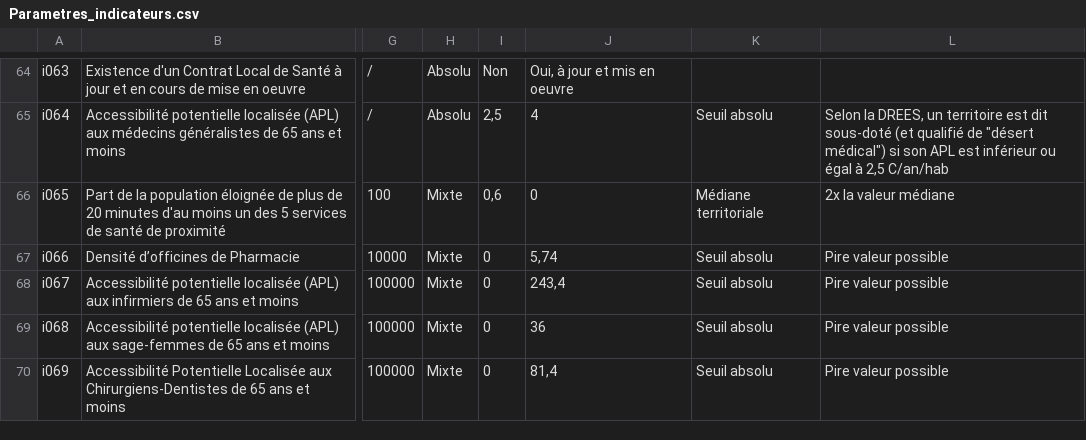
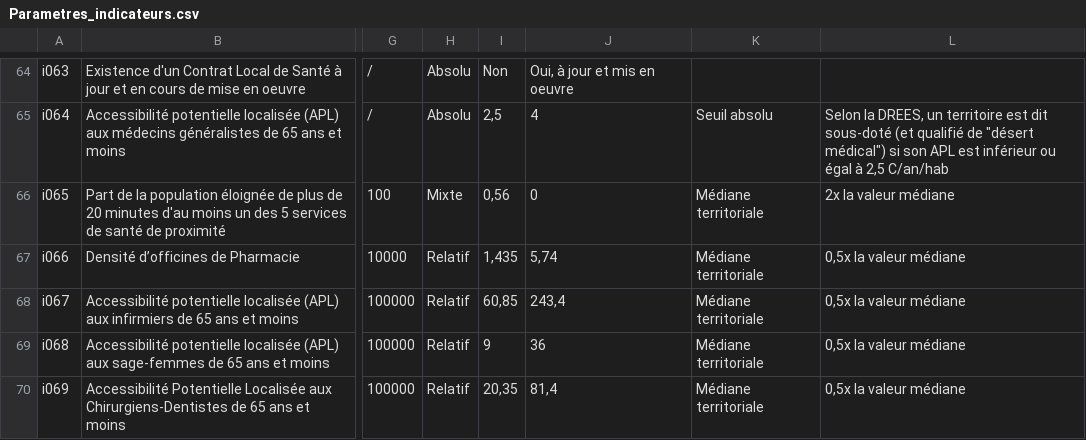
Before and after one commit to Hpoinseaux/stream_diag, a CSV file: source/Parametres_indicateurs.csv, drawn as a sheet; only a part is shown, gaps mark what is left out; the diff covers the shown part only; the diff names each change by its address in the sheet, - before the commit and + after, or states it on an @@ line.

```diff
--- a/source/Parametres_indicateurs.csv
+++ b/source/Parametres_indicateurs.csv
-I66: 0,6
+I66: 0,56
-H67:H70: Mixte
+H67:H70: Relatif
-I67: 0
+I67: 1,435
-K67:K70: Seuil absolu
+K67:K70: Médiane territoriale
-L67:L70: Pire valeur possible
+L67:L70: 0,5x la valeur médiane
-I68: 0
+I68: 60,85
-I69: 0
+I69: 9
-I70: 0
+I70: 20,35
```
Also changed, not shown: 51 edited cells elsewhere in this file, score_indicateurs.csv.
